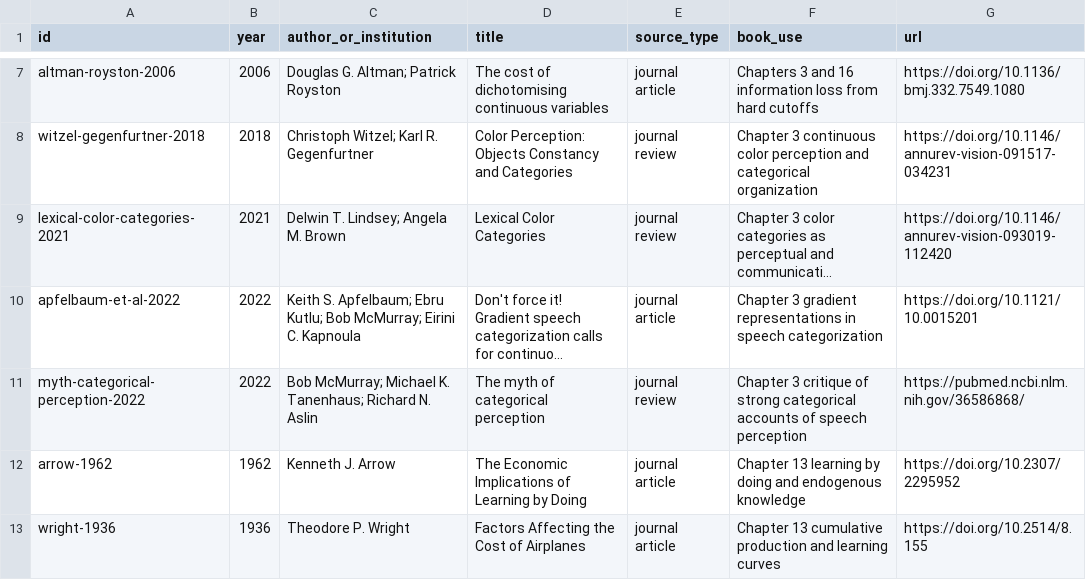
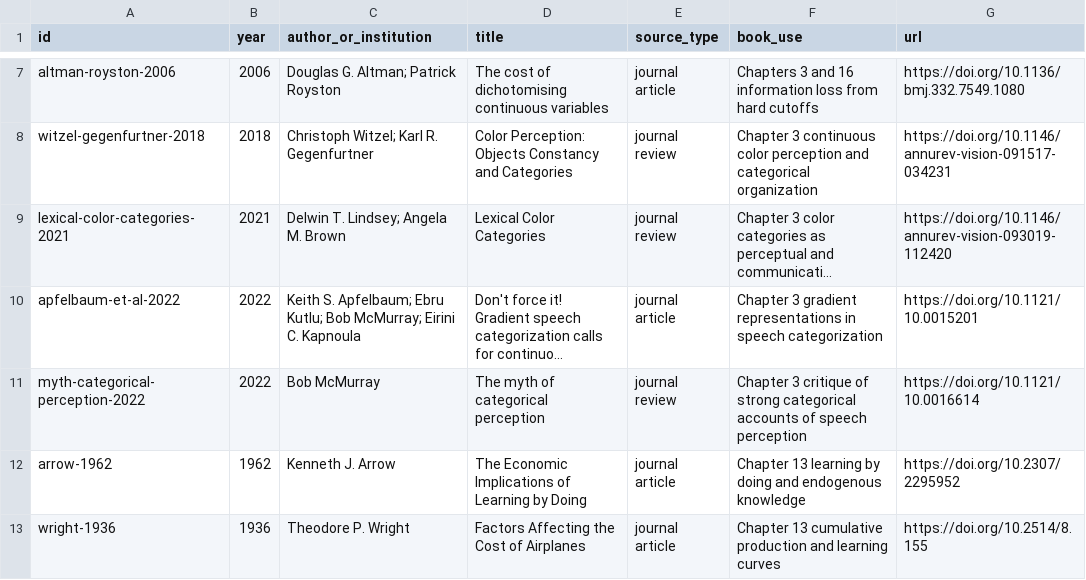
Before and after one commit to Svyable/desk, a CSV file: books/gradation/research/source-ledger.csv, drawn as a sheet; only a part is shown, gaps mark what is left out; long unchanged cells end in …; the diff names each change by its address in the sheet, - before the commit and + after, or states it on an @@ line.

Commit message:
Correct Gradation source metadata

```diff
--- a/books/gradation/research/source-ledger.csv
+++ b/books/gradation/research/source-ledger.csv
-C11 (author_or_institution): Bob McMurray; Michael K. Tanenhaus; Richard N. Aslin
+C11 (author_or_institution): Bob McMurray
-G11 (url): https://pubmed.ncbi.nlm.nih.gov/36586868/
+G11 (url): https://doi.org/10.1121/10.0016614
```
